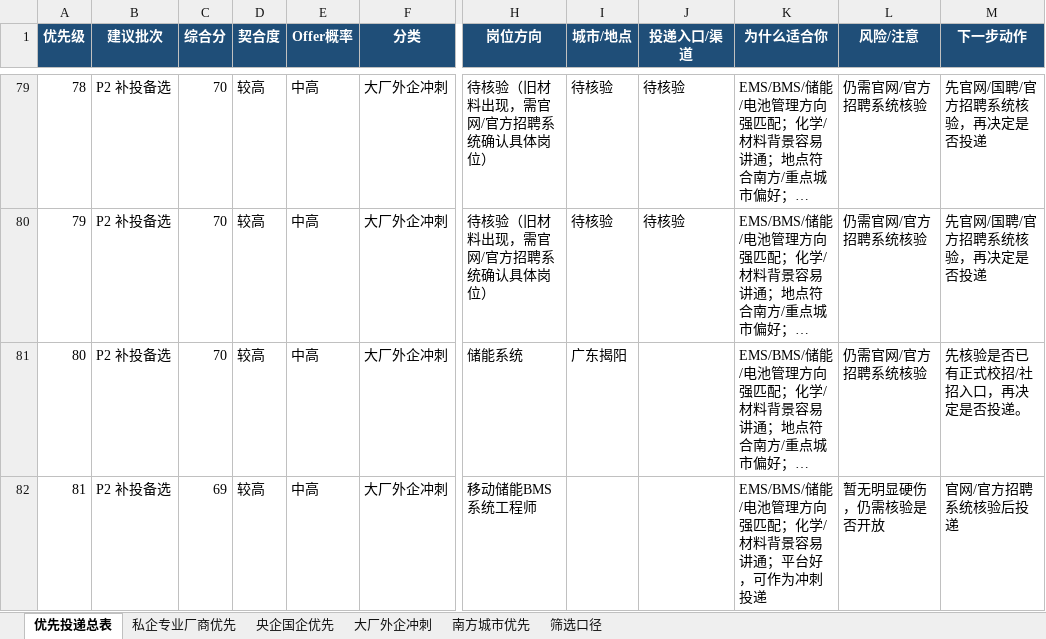
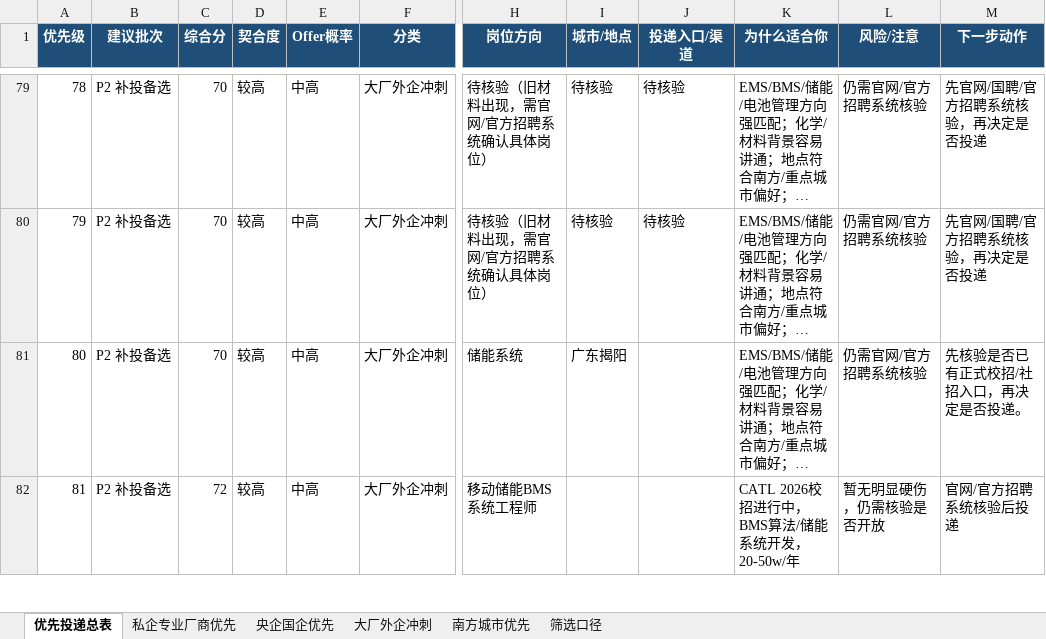
Before and after one commit to 1053702092/ems-platform-, an Excel workbook: docs/岗位/00_EMS_BMS_岗位_优先投递精简版.xlsx, sheet 优先投递总表, drawn as a sheet; only a part is shown, gaps mark what is left out; long unchanged cells end in …; values as stored, in another font and other column widths than the file's, no borders; the diff covers the shown part only; the diff names each change by its address in the sheet, - before the commit and + after, or states it on an @@ line.

```diff
--- a/docs/岗位/00_EMS_BMS_岗位_优先投递精简版.xlsx (sheet 优先投递总表)
+++ b/docs/岗位/00_EMS_BMS_岗位_优先投递精简版.xlsx (sheet 优先投递总表)
-C82 (综合分): 69
+C82 (综合分): 72
-K82 (为什么适合你): EMS/BMS/储能/电池管理方向强匹配；化学/材料背景容易讲通；平台好，可作为冲刺投递
+K82 (为什么适合你): CATL 2026校招进行中，BMS算法/储能系统开发，20-50w/年
```
Also changed, not shown: 1 added row and 8 edited cells elsewhere in this sheet, sheet 央企国企优先, sheet 大厂外企冲刺, sheet 南方城市优先, 11 other files.
